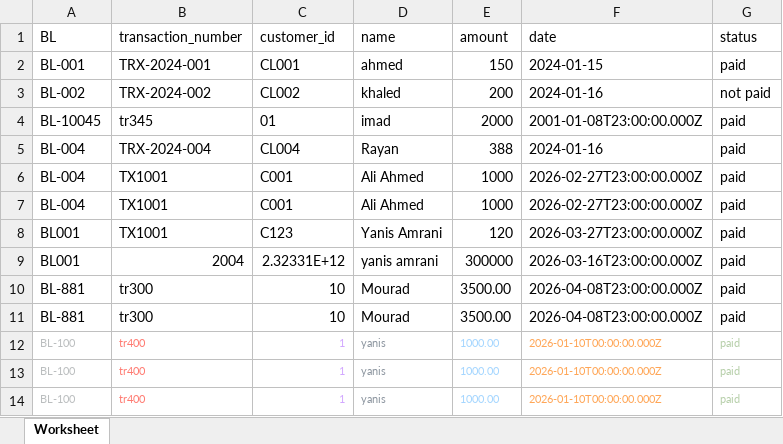
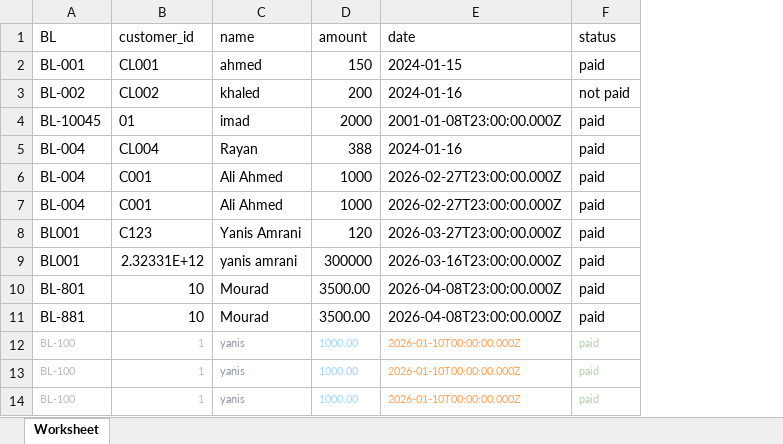
Before and after one commit to yanisamrani70-afk/pfe, an Excel workbook: my-app/client/public/bank.xlsx, sheet Worksheet, drawn as a sheet; values as stored, in another font and other column widths than the file's, no borders; the diff names each change by its address in the sheet, - before the commit and + after, or states it on an @@ line.

```diff
--- a/my-app/client/public/bank.xlsx (sheet Worksheet)
+++ b/my-app/client/public/bank.xlsx (sheet Worksheet)
-column B (transaction_number), rows 2-14: TRX-2024-001 | TRX-2024-002 | tr345 | TRX-2024-004 | TX1001 | TX1001 | TX1001 | 2004 | tr300 | tr300 | tr400 | tr400 | tr400
-A10 (BL): BL-881
+A10 (BL): BL-801
```
Also changed, not shown: my-app/server/test.xlsx, 8 other files.
